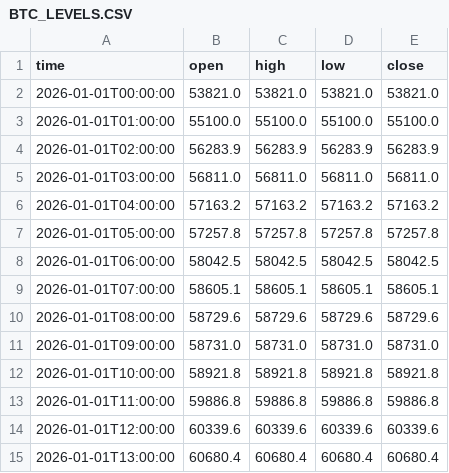
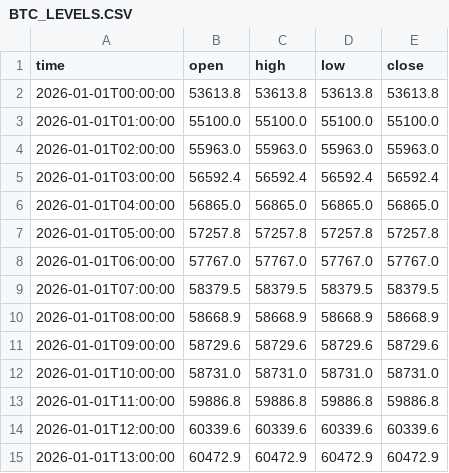
Before and after one commit to jfuentes78-gif/seed_jfuentes78-gif_liquidations, a CSV file: data/BTC_LEVELS.CSV, drawn as a sheet; only a part is shown; the diff covers the shown part only.

Commit message:
Update BTC levels — 2026-11-28T09:01:20

```diff
--- a/data/BTC_LEVELS.CSV
+++ b/data/BTC_LEVELS.CSV
@@ -1,15 +1,15 @@
 time,open,high,low,close
-2026-01-01T00:00:00,53821.0,53821.0,53821.0,53821.0
+2026-01-01T00:00:00,53613.8,53613.8,53613.8,53613.8
 2026-01-01T01:00:00,55100.0,55100.0,55100.0,55100.0
-2026-01-01T02:00:00,56283.9,56283.9,56283.9,56283.9
-2026-01-01T03:00:00,56811.0,56811.0,56811.0,56811.0
-2026-01-01T04:00:00,57163.2,57163.2,57163.2,57163.2
+2026-01-01T02:00:00,55963.0,55963.0,55963.0,55963.0
+2026-01-01T03:00:00,56592.4,56592.4,56592.4,56592.4
+2026-01-01T04:00:00,56865.0,56865.0,56865.0,56865.0
 2026-01-01T05:00:00,57257.8,57257.8,57257.8,57257.8
-2026-01-01T06:00:00,58042.5,58042.5,58042.5,58042.5
-2026-01-01T07:00:00,58605.1,58605.1,58605.1,58605.1
-2026-01-01T08:00:00,58729.6,58729.6,58729.6,58729.6
-2026-01-01T09:00:00,58731.0,58731.0,58731.0,58731.0
-2026-01-01T10:00:00,58921.8,58921.8,58921.8,58921.8
+2026-01-01T06:00:00,57767.0,57767.0,57767.0,57767.0
+2026-01-01T07:00:00,58379.5,58379.5,58379.5,58379.5
+2026-01-01T08:00:00,58668.9,58668.9,58668.9,58668.9
+2026-01-01T09:00:00,58729.6,58729.6,58729.6,58729.6
+2026-01-01T10:00:00,58731.0,58731.0,58731.0,58731.0
 2026-01-01T11:00:00,59886.8,59886.8,59886.8,59886.8
 2026-01-01T12:00:00,60339.6,60339.6,60339.6,60339.6
-2026-01-01T13:00:00,60680.4,60680.4,60680.4,60680.4
+2026-01-01T13:00:00,60472.9,60472.9,60472.9,60472.9
```
Also changed, not shown: 1 added row, 1 removed row and 21 edited cells elsewhere in this file.
